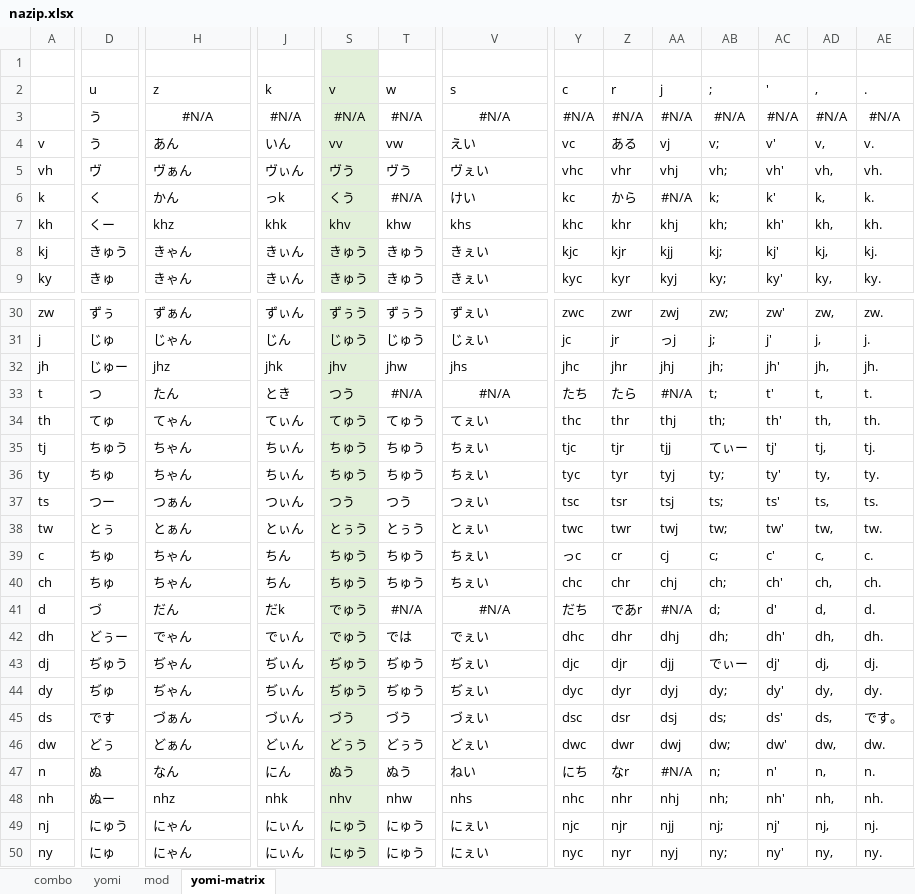
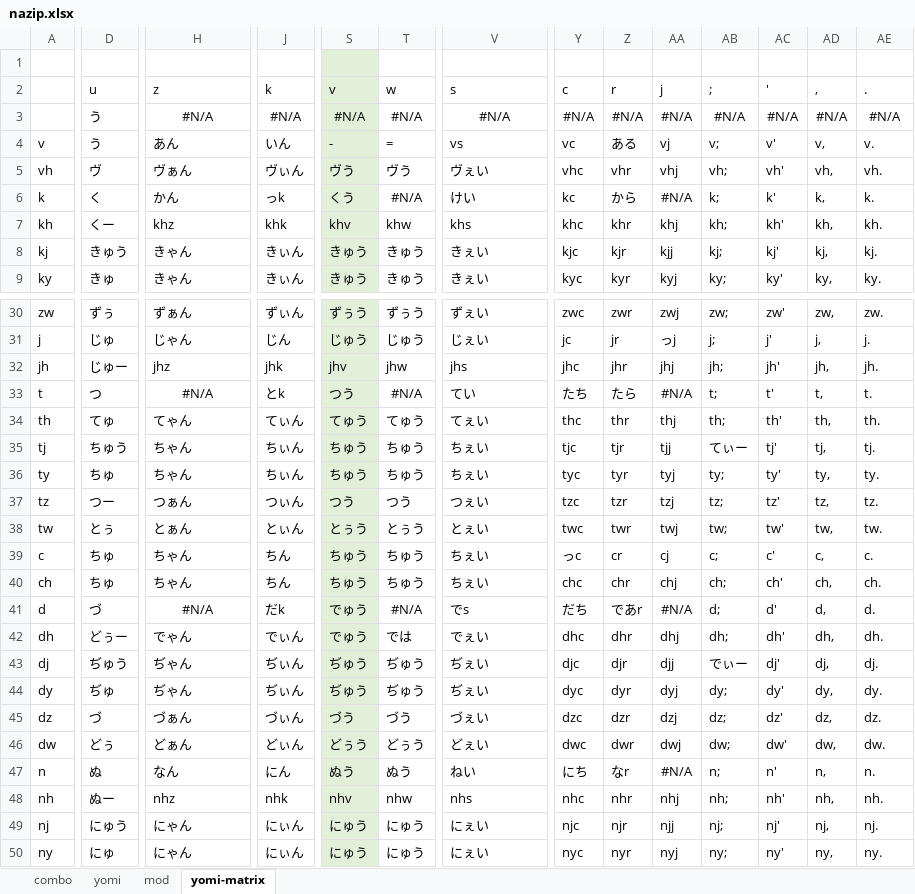
Before and after one commit to rytzk/SharePool, an Excel workbook: nazip.xlsx, sheet yomi-matrix, drawn as a sheet; only a part is shown, gaps mark what is left out; values as stored, in another font and other column widths than the file's, no borders; conditional formats not drawn; the diff covers the shown part only; the diff names each change by its address in the sheet, - before the commit and + after, or states it on an @@ line.

```diff
--- a/nazip.xlsx (sheet yomi-matrix)
+++ b/nazip.xlsx (sheet yomi-matrix)
-S4 (v): vv
+S4 (v): -
-T4 (w): vw
+T4 (w): =
-V4 (s): えい
+V4 (s): vs
-H33 (z): たん
+H33 (z): #N/A
-H33 alignment: left
+H33 alignment: center
-J33 (k): とき
+J33 (k): とk
-V33 (s): #N/A
+V33 (s): てい
-V33 alignment: center
+V33 alignment: left
-A37: ts
+A37: tz
-Y37 (c): tsc
+Y37 (c): tzc
-Z37 (r): tsr
+Z37 (r): tzr
-AA37 (j): tsj
+AA37 (j): tzj
-AB37 (;): ts;
+AB37 (;): tz;
-AC37 ('): ts'
+AC37 ('): tz'
-AD37 (,): ts,
+AD37 (,): tz,
-AE37 (.): ts.
+AE37 (.): tz.
-H41 (z): だん
+H41 (z): #N/A
-H41 alignment: left
+H41 alignment: center
-V41 (s): #N/A
+V41 (s): でs
-V41 alignment: center
+V41 alignment: left
-A45: ds
+A45: dz
-D45 (u): です
+D45 (u): づ
-Y45 (c): dsc
+Y45 (c): dzc
-Z45 (r): dsr
+Z45 (r): dzr
-AA45 (j): dsj
+AA45 (j): dzj
-AB45 (;): ds;
+AB45 (;): dz;
-AC45 ('): ds'
+AC45 ('): dz'
-AD45 (,): ds,
+AD45 (,): dz,
-AE45 (.): です。
+AE45 (.): dz.
```
Also changed, not shown: 13 edited cells elsewhere in this sheet, sheet yomi, sheet combo, sheet mod, hidden cells, 1 other file.
